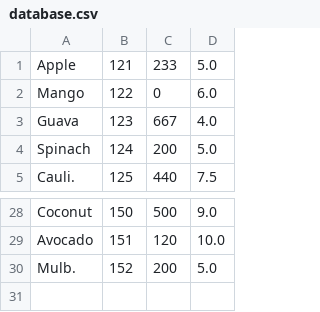
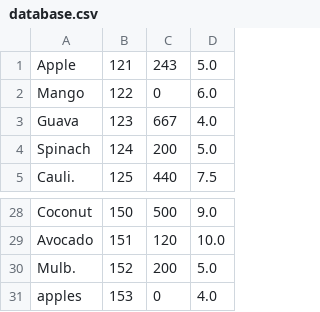
Before and after one commit to atr86/Inventory-Management-System, a CSV file: All Java codes v1/database.csv, drawn as a sheet; only a part is shown, gaps mark what is left out.

```diff
--- a/All Java codes v1/database.csv
+++ b/All Java codes v1/database.csv
@@ -1,2 +1,2 @@
-Apple,121,233,5.0
+Apple,121,243,5.0
 Mango,122,0,6.0
@@ -30 +30,2 @@ Avocado,151,120,10.0
 Mulb.,152,200,5.0
+apples,153,0,4.0
```
Also changed, not shown: 5 other files.
